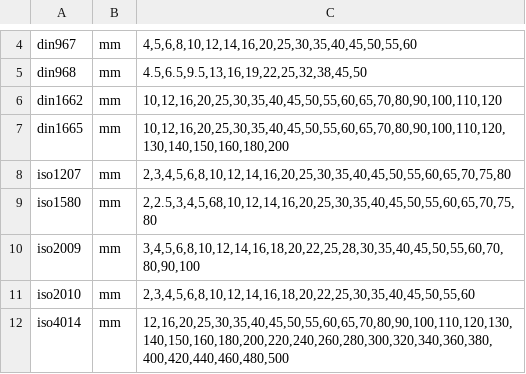
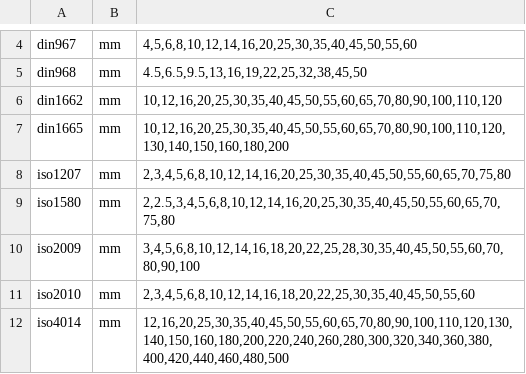
Before and after one commit to gumyr/bd_warehouse, a CSV file: src/bd_warehouse/data/nominal_screw_lengths.csv, drawn as a sheet; only a part is shown, gaps mark what is left out.

Commit message:
Correct hex nut and ISO 1580 screw length data
The iso1580 nominal lengths had 6 and 8 run together as 68. The hex nut
table listed an M3-0.45 size (iso4035 only) beside M3-0.5 (iso4032 only);
M3 coarse pitch is 0.5, so the rows are merged under M3-0.5. The iso4035
widths across flats for M10, M12, M14 and M22 were the DIN 439 values;
ISO 4035 shares the ISO 4032 widths, and a test now holds the two columns
equal for every size they share.

Reported against cq_warehouse (gumyr/cq_warehouse#89, PR #90), which
carries the same data.

```diff
--- a/src/bd_warehouse/data/nominal_screw_lengths.csv
+++ b/src/bd_warehouse/data/nominal_screw_lengths.csv
@@ -8,3 +8,3 @@ din1665,mm,"10,12,16,20,25,30,35,40,45,50,55,60,65,70,80,90,100,110,120,130,140,
 iso1207,mm,"2,3,4,5,6,8,10,12,14,16,20,25,30,35,40,45,50,55,60,65,70,75,80"
-iso1580,mm,"2,2.5,3,4,5,68,10,12,14,16,20,25,30,35,40,45,50,55,60,65,70,75,80"
+iso1580,mm,"2,2.5,3,4,5,6,8,10,12,14,16,20,25,30,35,40,45,50,55,60,65,70,75,80"
 iso2009,mm,"3,4,5,6,8,10,12,14,16,18,20,22,25,28,30,35,40,45,50,55,60,70,80,90,100"
```
Also changed, not shown: 2 other files.
